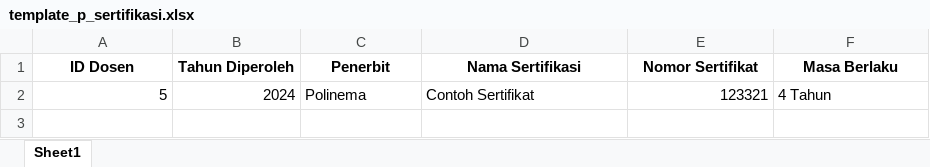
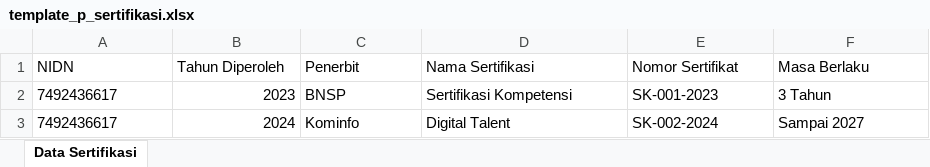
Before and after one commit to hapsariputri14/Sistem_Akreditasi, an Excel workbook: public/template/template_p_sertifikasi.xlsx, sheet Data Sertifikasi, drawn as a sheet; values as stored, in another font and other column widths than the file's, no borders; removed rows and columns are numbered as before the commit, all else as after; the diff names each change by its address in the sheet, - before the commit and + after, or states it on an @@ line.

Commit message:
Update field

```diff
--- a/public/template/template_p_sertifikasi.xlsx (sheet Data Sertifikasi)
+++ b/public/template/template_p_sertifikasi.xlsx (sheet Data Sertifikasi)
-sheet tab: Sheet1
+sheet tab: Data Sertifikasi
-A1: ID Dosen
+A1: NIDN
@@ A1:F1 bold: on → off, alignment: center → left @@
-row 2: 5 | 2024 | Polinema | Contoh Sertifikat | 123321 | 4 Tahun
+row 2: 7492436617 | 2023 | BNSP | Sertifikasi Kompetensi | SK-001-2023 | 3 Tahun
+row 3: 7492436617 | 2024 | Kominfo | Digital Talent | SK-002-2024 | Sampai 2027
```
